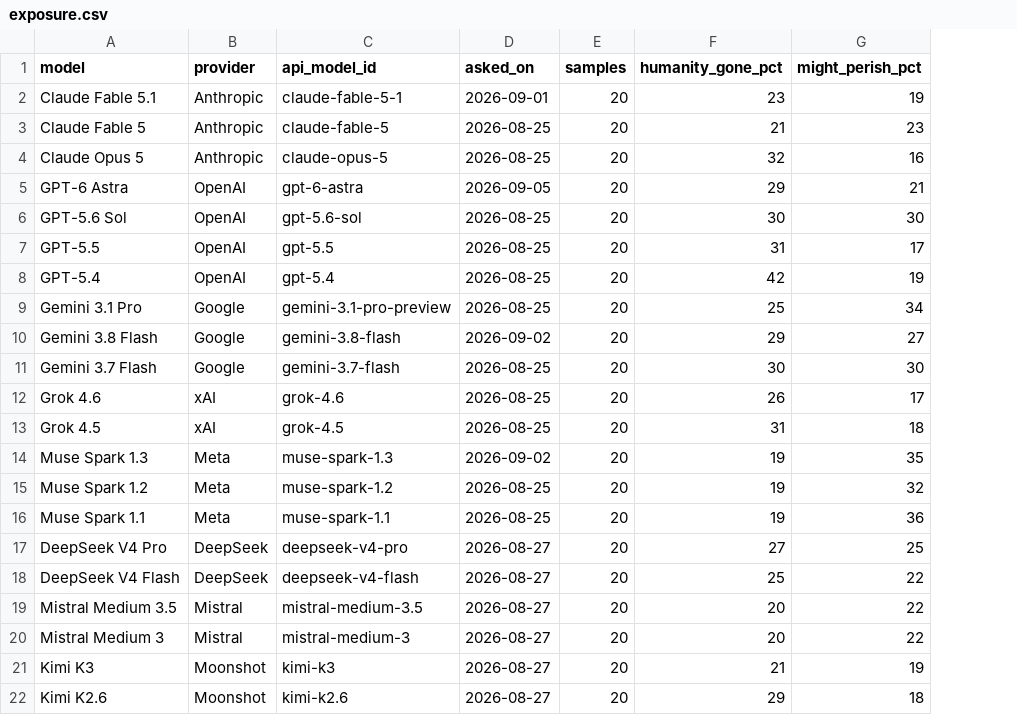
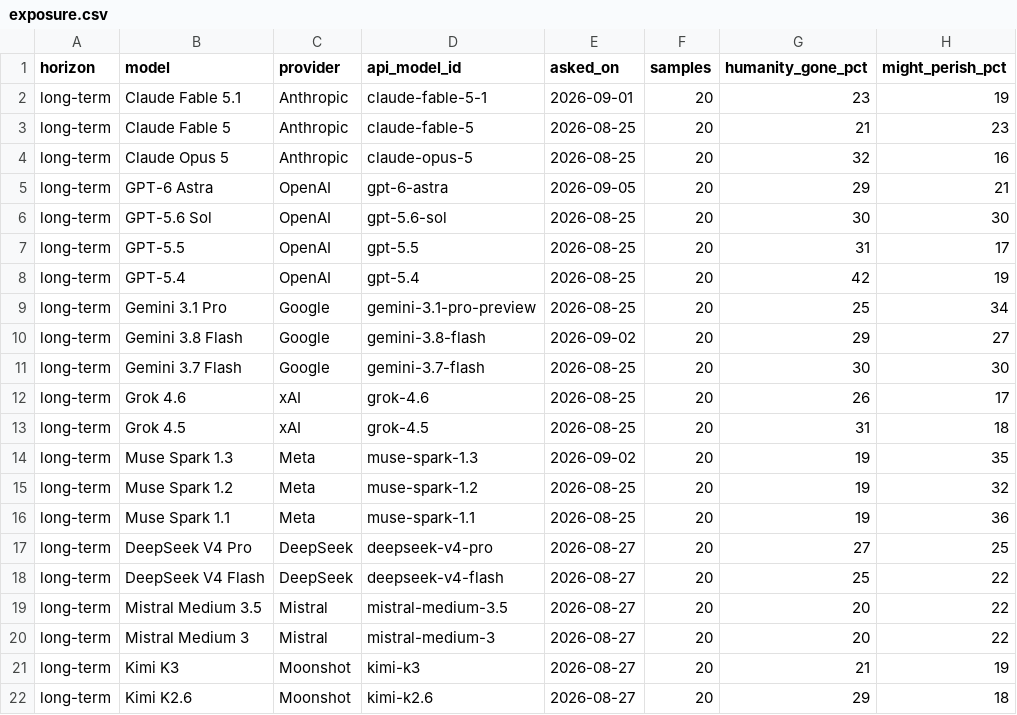
Before and after one commit to toddsherman/MachineFutures, a CSV file: data/exposure.csv, drawn as a sheet; only a part is shown; the diff names each change by its address in the sheet, - before the commit and + after, or states it on an @@ line.

```diff
--- a/data/exposure.csv
+++ b/data/exposure.csv
+column A (horizon), rows 2-22: all long-term
```
Also changed, not shown: data/forecasts.csv, data/quality.csv, 25 other files.
